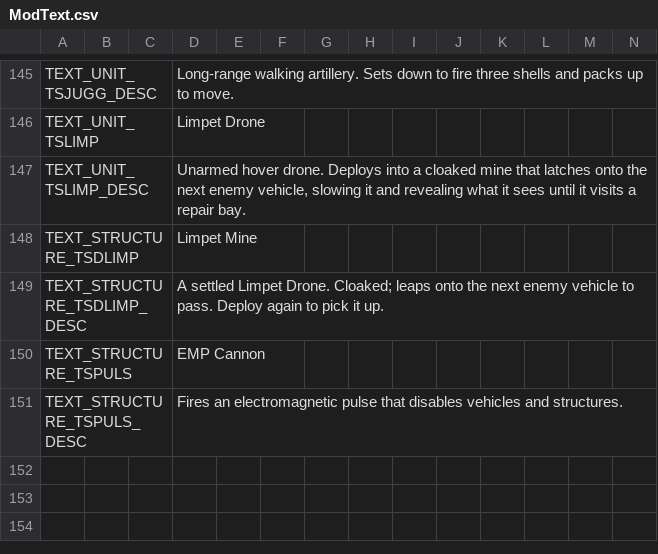
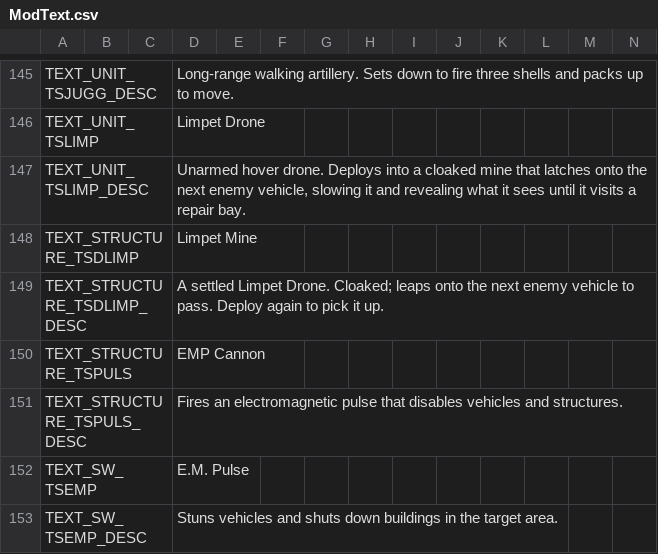
Before and after one commit to gibbo101/cnc-ra-tiberian-factions, a CSV file: resources/remaster_mods/Vanilla_RA/Data/ModText.csv, drawn as a sheet; only a part is shown, gaps mark what is left out; rows hold the shown columns only; the diff names each change by its address in the sheet, - before the commit and + after, or states it on an @@ line.

Commit message:
EMP cannon stage B: the E.M. Pulse special fires the cannon
The special (SPC_TS_EMP, TS [EMPulseSpecial]: 4.5 min, powered, silent but for the
recharge line still to come) is granted while an EMP Cannon stands. Fired at a cell,
the nearest powered cannon within 40 cells turns to it, charges TS's pulse ball at
the barrel for 32 ticks and lobs it there (OpenTS building.cpp Mission_Missile); with
none in range the order is refused and the special stays ready. The ball lands with
one of TS's two pulse impacts and no damage: the pulse itself is stage C. The cannon
now shows over the last build-up frames instead of a second late.

```diff
--- a/resources/remaster_mods/Vanilla_RA/Data/ModText.csv
+++ b/resources/remaster_mods/Vanilla_RA/Data/ModText.csv
+row 152: TEXT_SW_TSEMP |  |  | E.M. Pulse
+row 153: TEXT_SW_TSEMP_DESC |  |  | Stuns vehicles and shuts down buildings in the target area.
```
Also changed, not shown: 20 other files.
